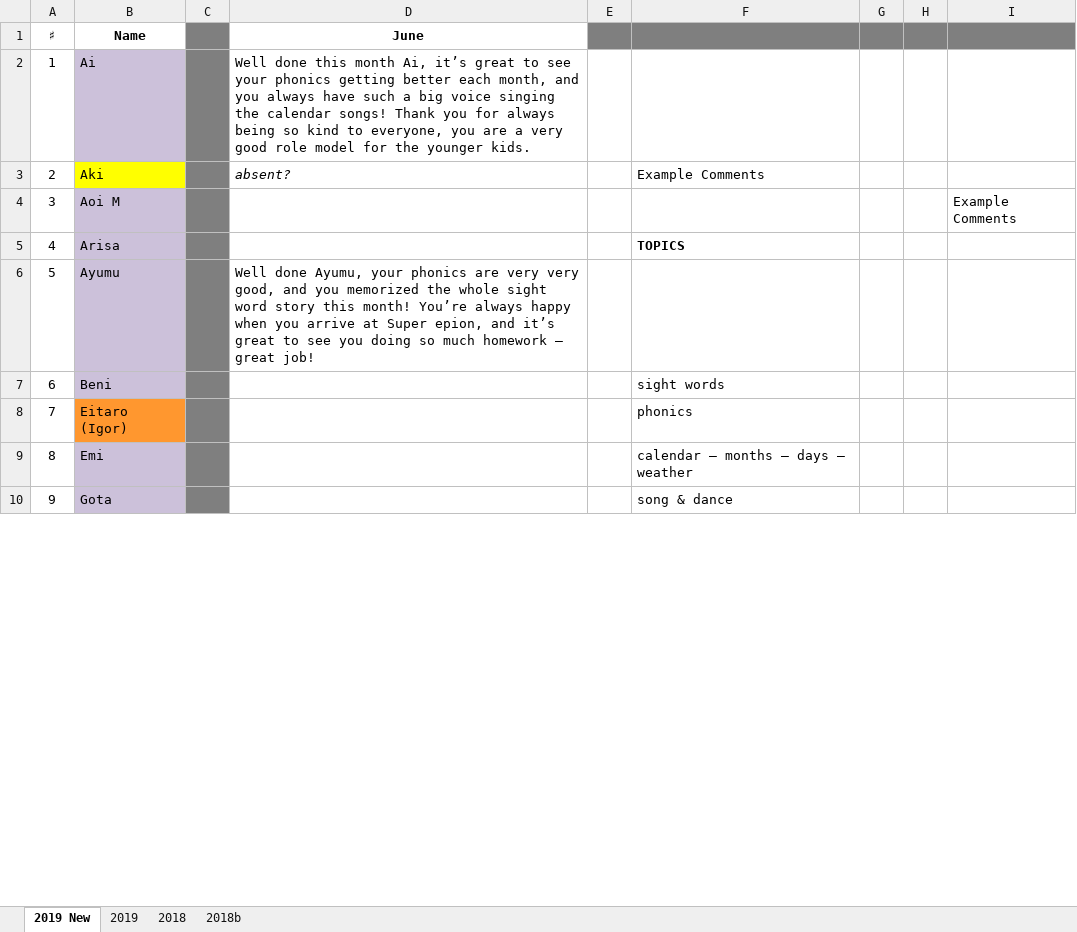
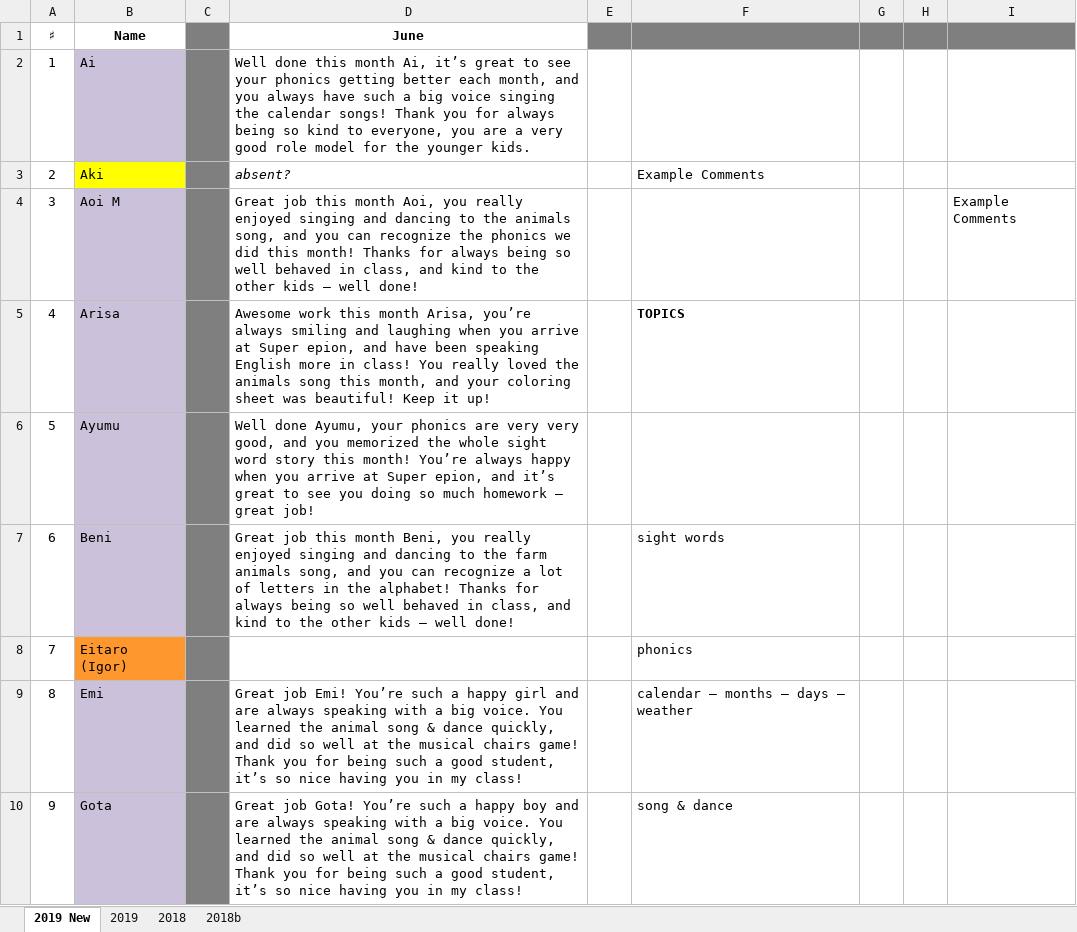
Before and after one commit to xsanctom/epion, an Excel workbook: TOM_comments_june.xlsx, sheet 2019 New, drawn as a sheet; only a part is shown; values as stored, in another font and other column widths than the file's, no borders; the diff covers the shown part only; the diff names each change by its address in the sheet, - before the commit and + after, or states it on an @@ line.

Commit message:
Add files via upload

```diff
--- a/TOM_comments_june.xlsx (sheet 2019 New)
+++ b/TOM_comments_june.xlsx (sheet 2019 New)
-D4 (June): (empty)
+D4 (June): Great job this month Aoi, you really enjoyed singing and dancing to the animals song, and you can recognize the phonics we did this month! Thanks for always being so well behaved in class, and kind to the other kids – well done!
-D5 (June): (empty)
+D5 (June): Awesome work this month Arisa, you’re always smiling and laughing when you arrive at Super epion, and have been speaking English more in class! You really loved the animals song this month, and your coloring sheet was beautiful! Keep it up!
-D7 (June): (empty)
+D7 (June): Great job this month Beni, you really enjoyed singing and dancing to the farm animals song, and you can recognize a lot of letters in the alphabet! Thanks for always being so well behaved in class, and kind to the other kids – well done!
-D9 (June): (empty)
+D9 (June): Great job Emi! You’re such a happy girl and are always speaking with a big voice. You learned the animal song & dance quickly, and did so well at the musical chairs game! Thank you for being such a good student, it’s so nice having you in my class!
-D10 (June): (empty)
+D10 (June): Great job Gota! You’re such a happy boy and are always speaking with a big voice. You learned the animal song & dance quickly, and did so well at the musical chairs game! Thank you for being such a good student, it’s so nice having you in my class!
```
Also changed, not shown: 1 added row, 50 edited cells, cell formats and row numbers in column A elsewhere in this sheet.
